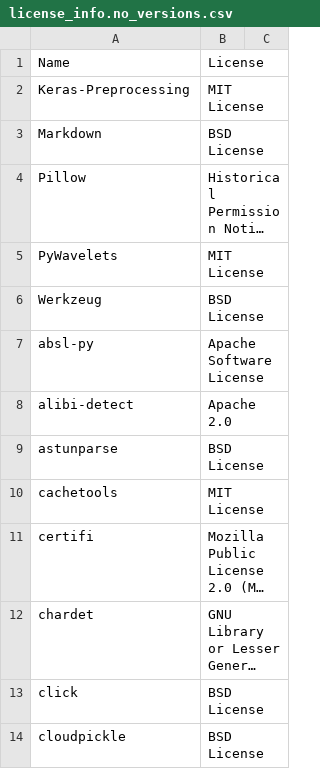
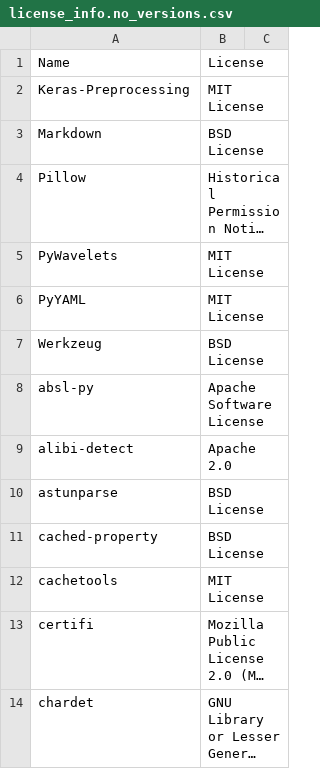
Before and after one commit to SeldonIO/alibi-detect, a CSV file: licenses/license_info.no_versions.csv, drawn as a sheet; only a part is shown; the shorter side is filled out with more unchanged rows; long unchanged cells end in …; the diff names each change by its address in the sheet, - before the commit and + after, or states it on an @@ line.

```diff
--- a/licenses/license_info.no_versions.csv
+++ b/licenses/license_info.no_versions.csv
+row 6: PyYAML | MIT License
+row 11: cached-property | BSD License
```
Also changed, not shown: licenses/license_info.csv, 1 other file.
